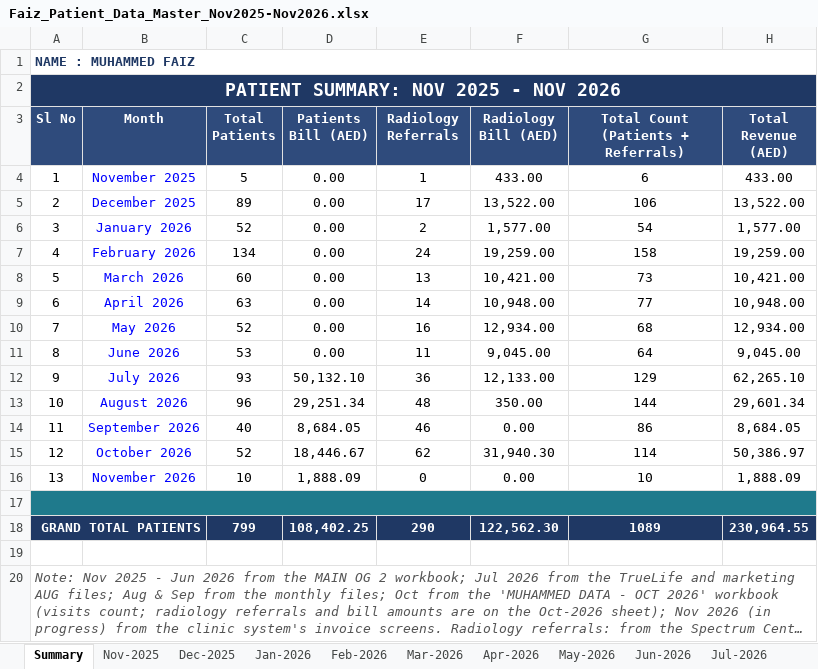
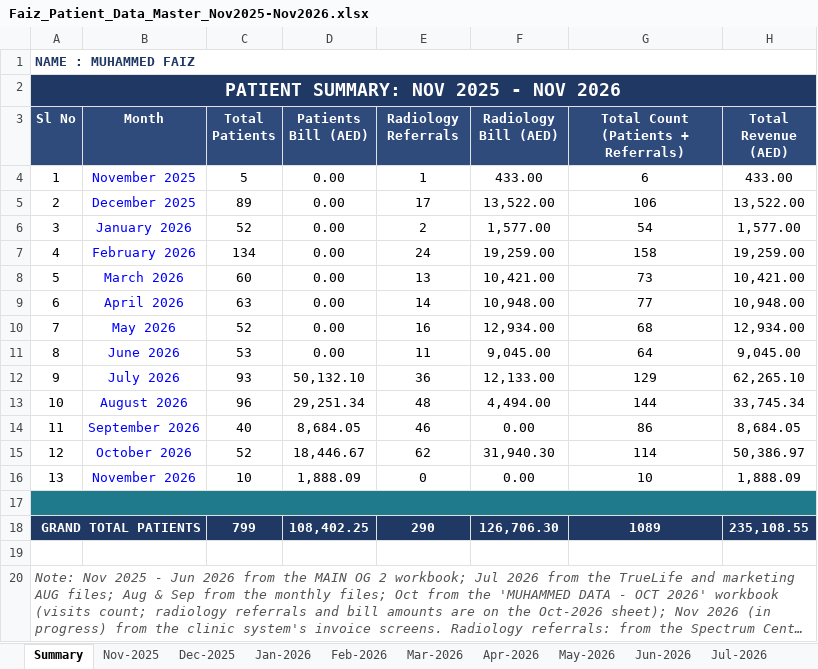
Before and after one commit to faizpachu313-star/patient-report, an Excel workbook: Faiz_Patient_Data_Master_Nov2025-Nov2026.xlsx, sheet Summary, drawn as a sheet; long unchanged cells end in …; values as stored, in another font and other column widths than the file's, no borders; the diff names each change by its address in the sheet, - before the commit and + after, or states it on an @@ line.

```diff
--- a/Faiz_Patient_Data_Master_Nov2025-Nov2026.xlsx (sheet Summary)
+++ b/Faiz_Patient_Data_Master_Nov2025-Nov2026.xlsx (sheet Summary)
-F13 (Radiology Bill (AED)): 350.00
+F13 (Radiology Bill (AED)): 4,494.00
-H13 (Total Revenue (AED)): 29,601.34
+H13 (Total Revenue (AED)): 33,745.34
-F18 (Radiology Bill (AED)): 122,562.30
+F18 (Radiology Bill (AED)): 126,706.30
-H18 (Total Revenue (AED)): 230,964.55
+H18 (Total Revenue (AED)): 235,108.55
```
Also changed, not shown: sheet Aug-2026, TEMP_Part_A_Nov2025-Jun2026.xlsx, TEMP_Part_B_Jul2026-Nov2026.xlsx, 2 other files.
